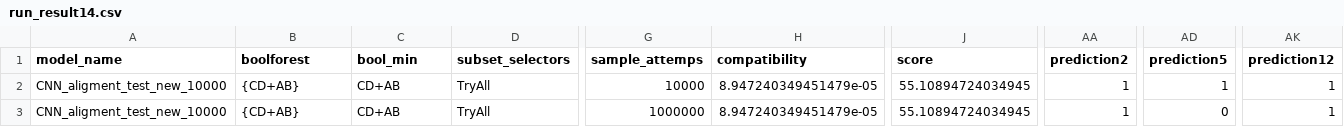
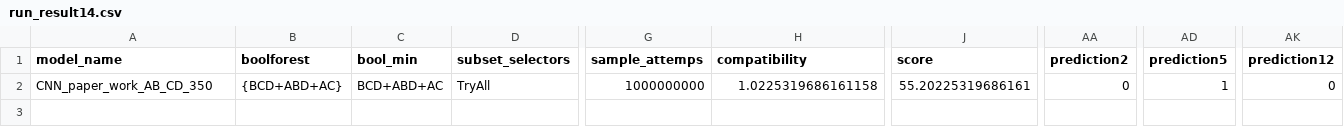
Before and after one commit to BrigtHaavardstun/ExplainableAI, a CSV file: run_result/run_result14.csv, drawn as a sheet; only a part is shown, gaps mark what is left out; removed rows and columns are numbered as before the commit, all else as after; rows hold the shown columns only; the diff names each change by its address in the sheet, - before the commit and + after, or states it on an @@ line.

```diff
--- a/run_result/run_result14.csv
+++ b/run_result/run_result14.csv
-row 2: CNN_aligment_test_new_10000 | {CD+AB} | CD+AB | TryAll | 10000 | 8.947240349451479e-05 | 55.10894724034945 | 1 | 1 | 1
-A2 (model_name): CNN_aligment_test_new_10000
+A2 (model_name): CNN_paper_work_AB_CD_350
-B2 (boolforest): {CD+AB}
+B2 (boolforest): {BCD+ABD+AC}
-C2 (bool_min): CD+AB
+C2 (bool_min): BCD+ABD+AC
-G2 (sample_attemps): 1000000
+G2 (sample_attemps): 1000000000
-H2 (compatibility): 8.947240349451479e-05
+H2 (compatibility): 1.0225319686161158
-J2 (score): 55.10894724034945
+J2 (score): 55.20225319686161
-AA2 (prediction2): 1
+AA2 (prediction2): 0
-AD2 (prediction5): 0
+AD2 (prediction5): 1
-AK2 (prediction12): 1
+AK2 (prediction12): 0
```
Also changed, not shown: run_result/run_result10.csv, run_result/run_result13.csv, 25 other files.
